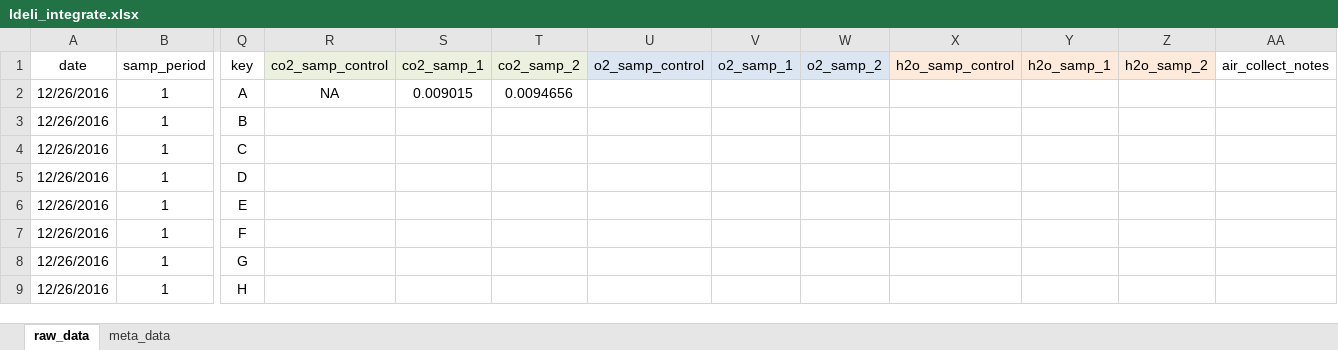
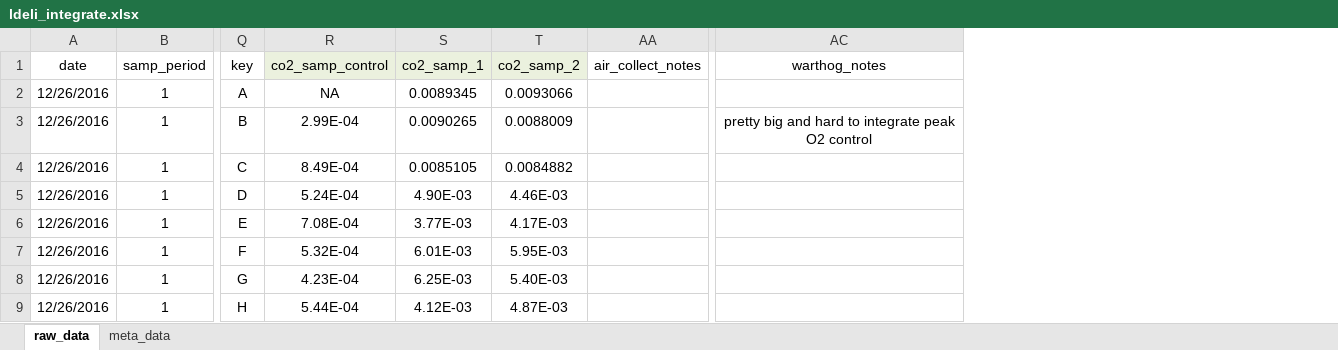
Before and after one commit to daniel1noble/smrrxn, an Excel workbook: data/ldeli_integrate.xlsx, sheet raw_data, drawn as a sheet; only a part is shown, gaps mark what is left out; values as stored, in another font and other column widths than the file's, no borders; removed rows and columns are numbered as before the commit, all else as after; the diff covers the shown part only; the diff names each change by its address in the sheet, - before the commit and + after, or states it on an @@ line.

Commit message:
Integrated 26/11/16

```diff
--- a/data/ldeli_integrate.xlsx (sheet raw_data)
+++ b/data/ldeli_integrate.xlsx (sheet raw_data)
@@ column U (o2_samp_control) hidden, empty @@
@@ column V (o2_samp_1) hidden, empty @@
@@ column W (o2_samp_2) hidden, empty @@
@@ column X (h2o_samp_control) hidden, empty @@
@@ column Y (h2o_samp_1) hidden, empty @@
@@ column Z (h2o_samp_2) hidden, empty @@
+column AC (warthog_notes), row 3: pretty big and hard to integrate peak O2 control
-S2 (co2_samp_1): 0.009015
+S2 (co2_samp_1): 0.0089345
-T2 (co2_samp_2): 0.0094656
+T2 (co2_samp_2): 0.0093066
-R3 (co2_samp_control): (empty)
+R3 (co2_samp_control): 2.99E-04
-S3 (co2_samp_1): (empty)
+S3 (co2_samp_1): 0.0090265
-T3 (co2_samp_2): (empty)
+T3 (co2_samp_2): 0.0088009
-R4 (co2_samp_control): (empty)
+R4 (co2_samp_control): 8.49E-04
-S4 (co2_samp_1): (empty)
+S4 (co2_samp_1): 0.0085105
-T4 (co2_samp_2): (empty)
+T4 (co2_samp_2): 0.0084882
-R5 (co2_samp_control): (empty)
+R5 (co2_samp_control): 5.24E-04
-S5 (co2_samp_1): (empty)
+S5 (co2_samp_1): 4.90E-03
-T5 (co2_samp_2): (empty)
+T5 (co2_samp_2): 4.46E-03
-R6 (co2_samp_control): (empty)
+R6 (co2_samp_control): 7.08E-04
-S6 (co2_samp_1): (empty)
+S6 (co2_samp_1): 3.77E-03
-T6 (co2_samp_2): (empty)
+T6 (co2_samp_2): 4.17E-03
-R7 (co2_samp_control): (empty)
+R7 (co2_samp_control): 5.32E-04
-S7 (co2_samp_1): (empty)
+S7 (co2_samp_1): 6.01E-03
-T7 (co2_samp_2): (empty)
+T7 (co2_samp_2): 5.95E-03
-R8 (co2_samp_control): (empty)
+R8 (co2_samp_control): 4.23E-04
-S8 (co2_samp_1): (empty)
+S8 (co2_samp_1): 6.25E-03
-T8 (co2_samp_2): (empty)
+T8 (co2_samp_2): 5.40E-03
-R9 (co2_samp_control): (empty)
+R9 (co2_samp_control): 5.44E-04
-S9 (co2_samp_1): (empty)
+S9 (co2_samp_1): 4.12E-03
-T9 (co2_samp_2): (empty)
+T9 (co2_samp_2): 4.87E-03
```
Also changed, not shown: 102 edited cells elsewhere in this sheet.
